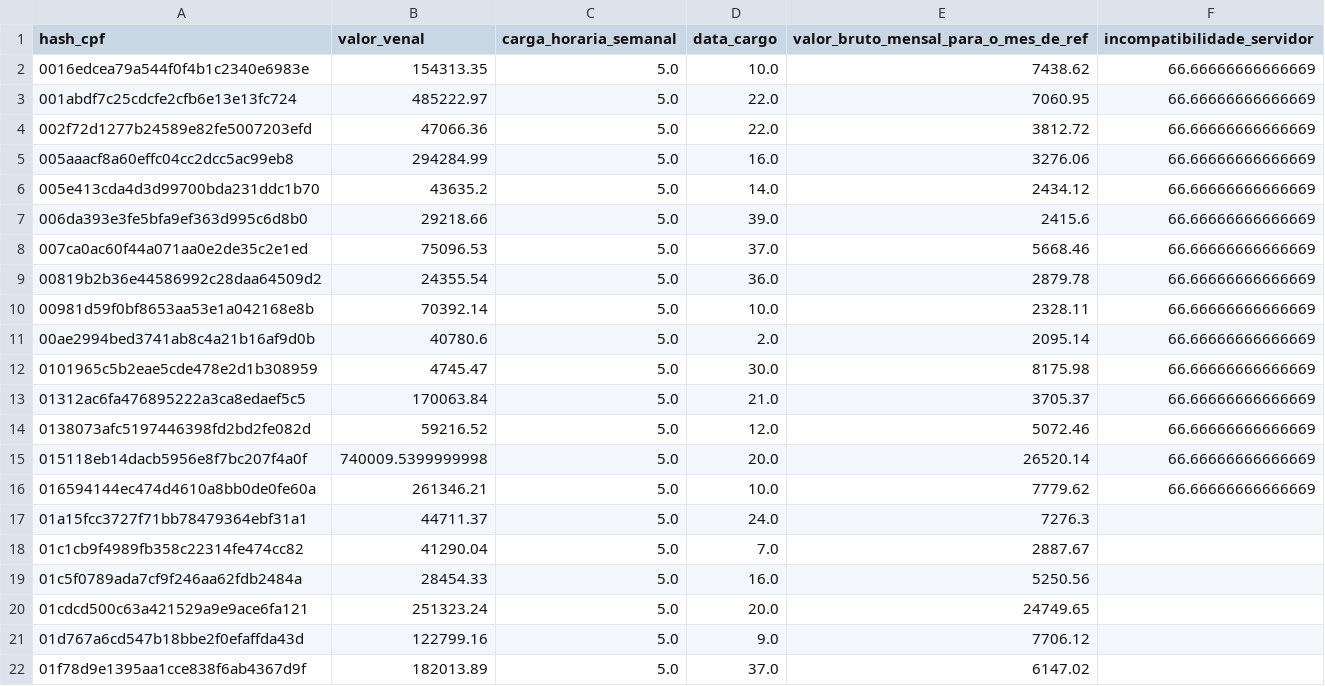
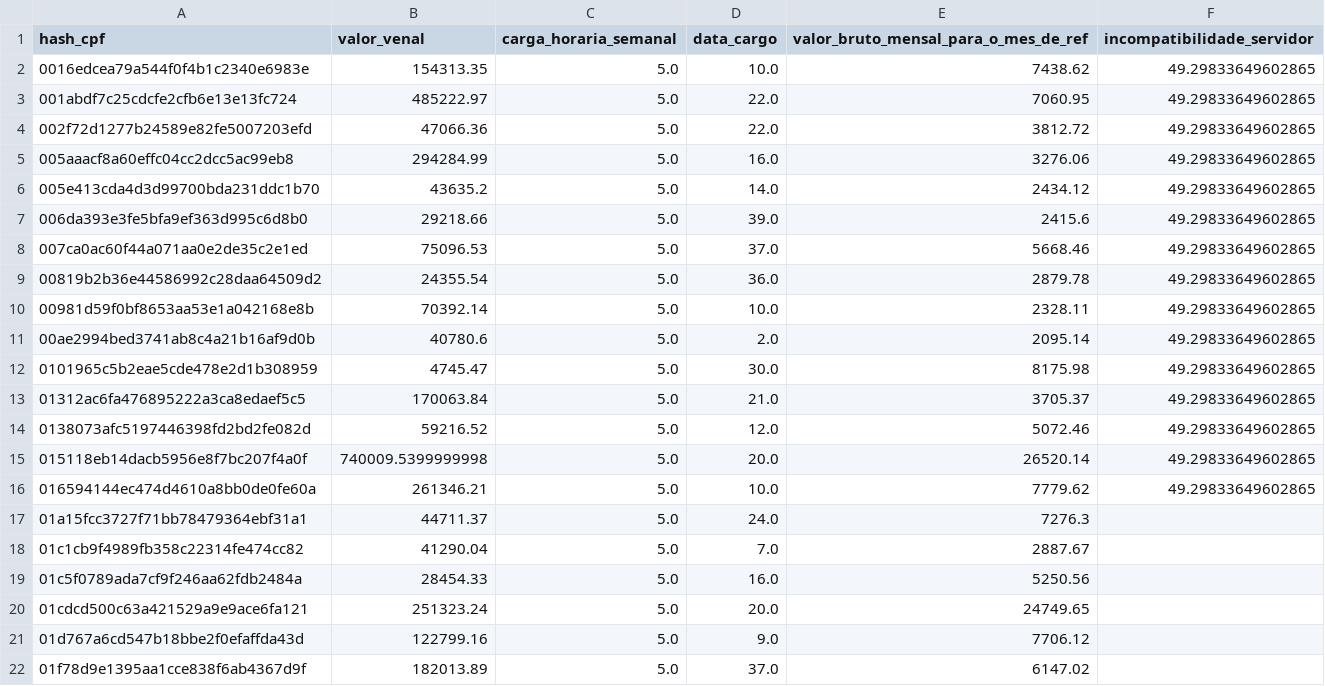
Before and after one commit to betocabus/FuzzyLogic, a CSV file: Incompatibilidade_servidores.csv, drawn as a sheet; only a part is shown.

Commit message:
save

```diff
--- a/Incompatibilidade_servidores.csv
+++ b/Incompatibilidade_servidores.csv
@@ -1,17 +1,17 @@
 hash_cpf,valor_venal,carga_horaria_semanal,data_cargo,valor_bruto_mensal_para_o_mes_de_ref,incompatibilidade_servidor
-0016edcea79a544f0f4b1c2340e6983e,154313.35,5.0,10.0,7438.62,66.66666666666669
-001abdf7c25cdcfe2cfb6e13e13fc724,485222.97,5.0,22.0,7060.95,66.66666666666669
-002f72d1277b24589e82fe5007203efd,47066.36,5.0,22.0,3812.72,66.66666666666669
-005aaacf8a60effc04cc2dcc5ac99eb8,294284.99,5.0,16.0,3276.06,66.66666666666669
-005e413cda4d3d99700bda231ddc1b70,43635.2,5.0,14.0,2434.12,66.66666666666669
-006da393e3fe5bfa9ef363d995c6d8b0,29218.66,5.0,39.0,2415.6,66.66666666666669
-007ca0ac60f44a071aa0e2de35c2e1ed,75096.53,5.0,37.0,5668.46,66.66666666666669
-00819b2b36e44586992c28daa64509d2,24355.54,5.0,36.0,2879.78,66.66666666666669
-00981d59f0bf8653aa53e1a042168e8b,70392.14,5.0,10.0,2328.11,66.66666666666669
-00ae2994bed3741ab8c4a21b16af9d0b,40780.6,5.0,2.0,2095.14,66.66666666666669
-0101965c5b2eae5cde478e2d1b308959,4745.47,5.0,30.0,8175.98,66.66666666666669
-01312ac6fa476895222a3ca8edaef5c5,170063.84,5.0,21.0,3705.37,66.66666666666669
-0138073afc5197446398fd2bd2fe082d,59216.52,5.0,12.0,5072.46,66.66666666666669
-015118eb14dacb5956e8f7bc207f4a0f,740009.5399999998,5.0,20.0,26520.14,66.66666666666669
-016594144ec474d4610a8bb0de0fe60a,261346.21,5.0,10.0,7779.62,66.66666666666669
+0016edcea79a544f0f4b1c2340e6983e,154313.35,5.0,10.0,7438.62,49.29833649602865
+001abdf7c25cdcfe2cfb6e13e13fc724,485222.97,5.0,22.0,7060.95,49.29833649602865
+002f72d1277b24589e82fe5007203efd,47066.36,5.0,22.0,3812.72,49.29833649602865
+005aaacf8a60effc04cc2dcc5ac99eb8,294284.99,5.0,16.0,3276.06,49.29833649602865
+005e413cda4d3d99700bda231ddc1b70,43635.2,5.0,14.0,2434.12,49.29833649602865
+006da393e3fe5bfa9ef363d995c6d8b0,29218.66,5.0,39.0,2415.6,49.29833649602865
+007ca0ac60f44a071aa0e2de35c2e1ed,75096.53,5.0,37.0,5668.46,49.29833649602865
+00819b2b36e44586992c28daa64509d2,24355.54,5.0,36.0,2879.78,49.29833649602865
+00981d59f0bf8653aa53e1a042168e8b,70392.14,5.0,10.0,2328.11,49.29833649602865
+00ae2994bed3741ab8c4a21b16af9d0b,40780.6,5.0,2.0,2095.14,49.29833649602865
+0101965c5b2eae5cde478e2d1b308959,4745.47,5.0,30.0,8175.98,49.29833649602865
+01312ac6fa476895222a3ca8edaef5c5,170063.84,5.0,21.0,3705.37,49.29833649602865
+0138073afc5197446398fd2bd2fe082d,59216.52,5.0,12.0,5072.46,49.29833649602865
+015118eb14dacb5956e8f7bc207f4a0f,740009.5399999998,5.0,20.0,26520.14,49.29833649602865
+016594144ec474d4610a8bb0de0fe60a,261346.21,5.0,10.0,7779.62,49.29833649602865
 01a15fcc3727f71bb78479364ebf31a1,44711.37,5.0,24.0,7276.3,
```
